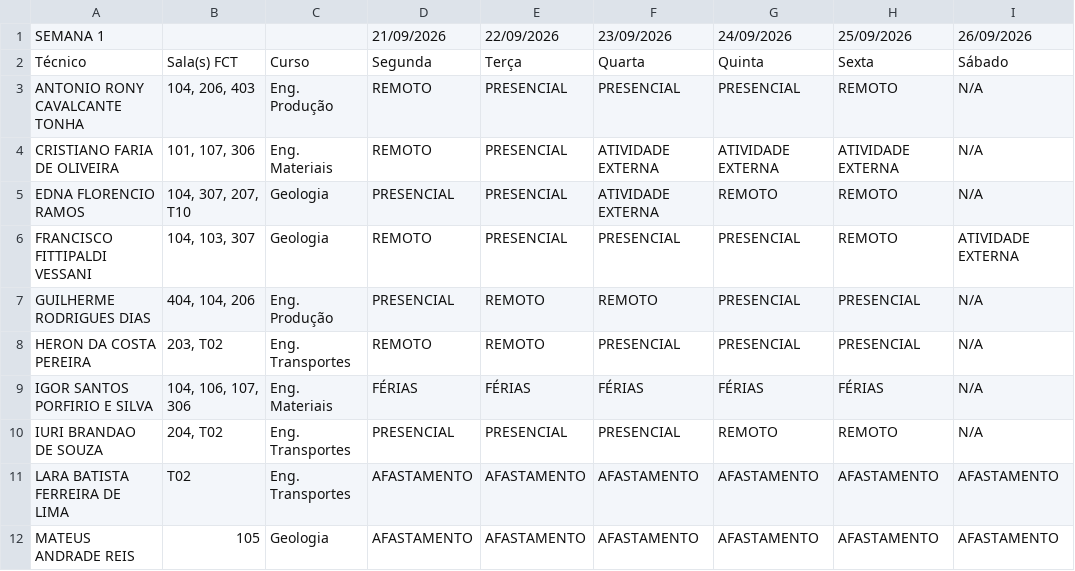
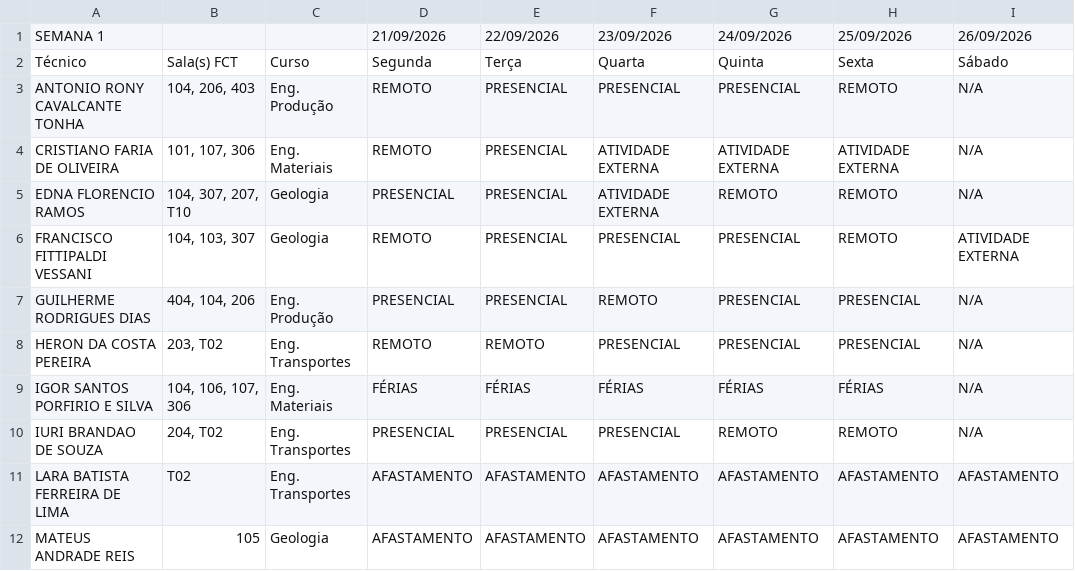
Before and after one commit to ti-fct/escalaPGD, a CSV file: utils/planilha_exportada.csv, drawn as a sheet; only a part is shown; the diff names each change by its address in the sheet, - before the commit and + after, or states it on an @@ line.

Commit message:
Atualizado utils/planilha_exportada.csv via script Python

```diff
--- a/utils/planilha_exportada.csv
+++ b/utils/planilha_exportada.csv
-E7: REMOTO
+E7: PRESENCIAL
```
